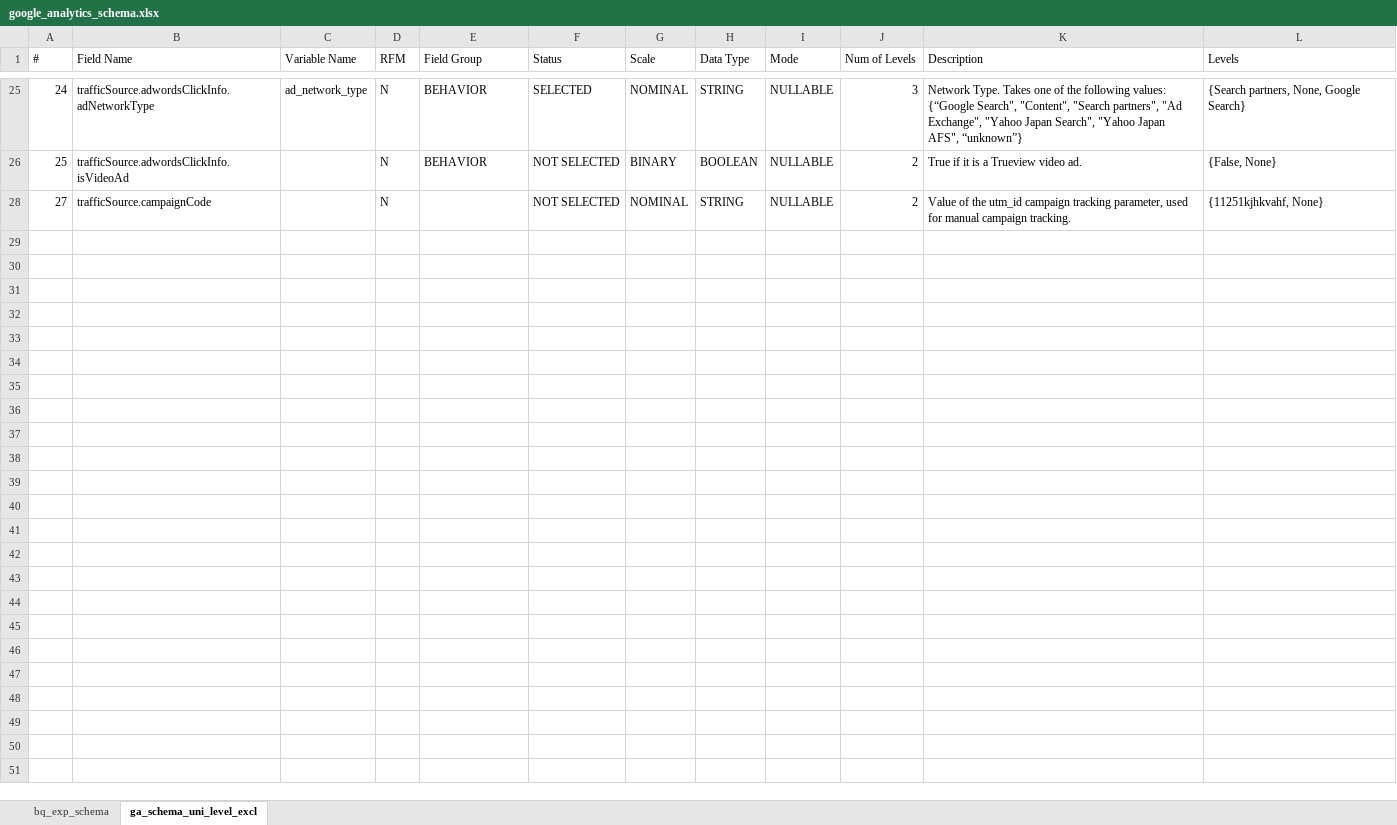
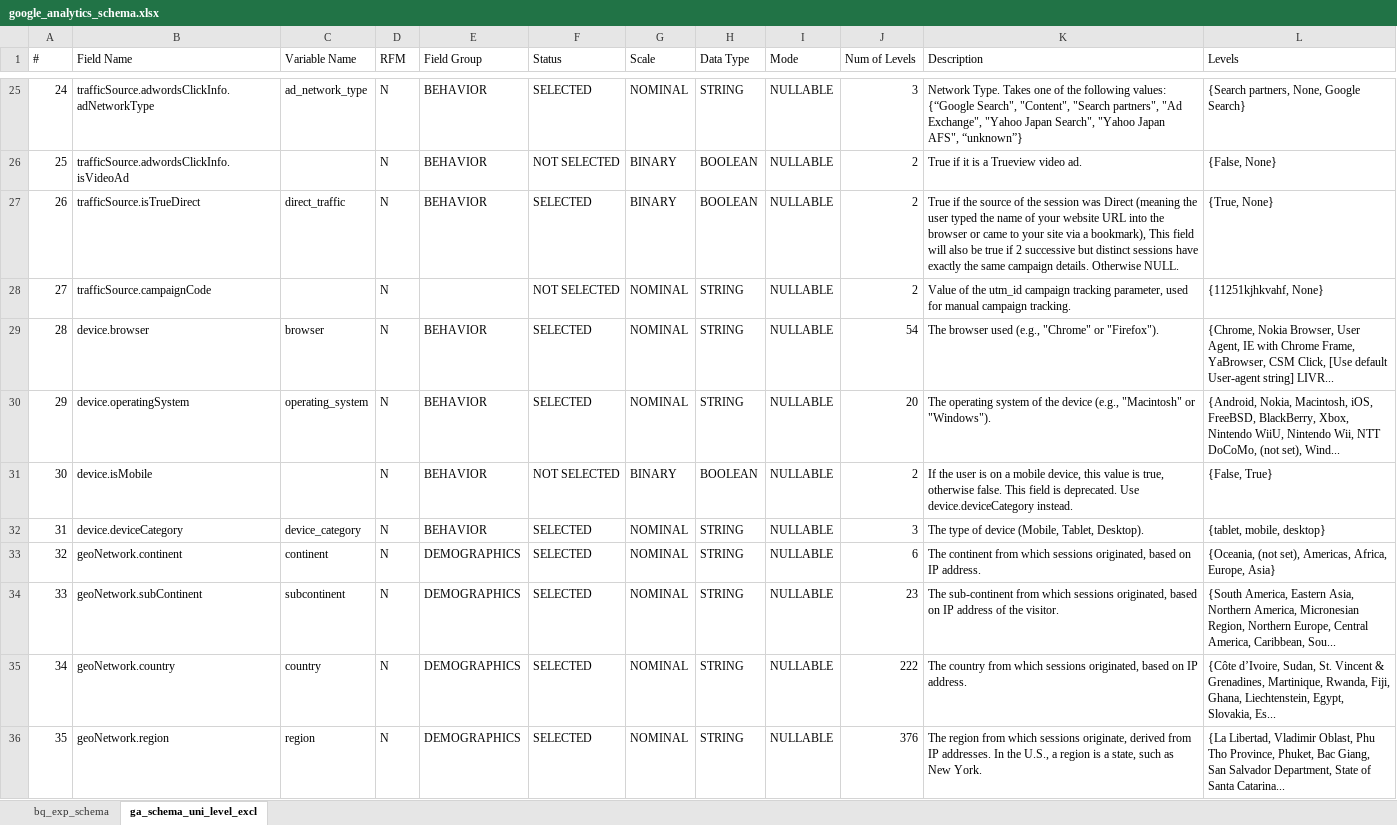
Before and after one commit to alfredsasko/Customer-Journey-Analytics, an Excel workbook: google_analytics_schema.xlsx, sheet ga_schema_uni_level_excl, drawn as a sheet; only a part is shown, gaps mark what is left out; values as stored, in another font and other column widths than the file's, no borders; table styles not drawn; the diff covers the shown part only; the diff names each change by its address in the sheet, - before the commit and + after, or states it on an @@ line.

```diff
--- a/google_analytics_schema.xlsx (sheet ga_schema_uni_level_excl)
+++ b/google_analytics_schema.xlsx (sheet ga_schema_uni_level_excl)
@@ row 27 unhidden: 26 | trafficSource.isTrueDirect | direct_traffic | N | BEHAVIOR | SELECTED | BINARY | BOOLEAN | NULLABLE | 2 | True if the source of the session was Direct (meaning the user typed the name of your website URL into the browser or came to your site via a bookmark), This field will also be true if 2 successive but distinct sessions have exactly the same campaign details. Otherwise NULL. | {True, None} @@
@@ row 29 unhidden: 28 | device.browser | browser | N | BEHAVIOR | SELECTED | NOMINAL | STRING | NULLABLE | 54 | The browser used (e.g., "Chrome" or "Firefox"). | {Chrome, Nokia Browser, User Agent, IE with Chrome Frame, YaBrowser, CSM Click, [Use default User-agent string] LIVR... @@
@@ row 30 unhidden: 29 | device.operatingSystem | operating_system | N | BEHAVIOR | SELECTED | NOMINAL | STRING | NULLABLE | 20 | The operating system of the device (e.g., "Macintosh" or "Windows"). | {Android, Nokia, Macintosh, iOS, FreeBSD, BlackBerry, Xbox, Nintendo WiiU, Nintendo Wii, NTT DoCoMo, (not set), Wind... @@
@@ row 31 unhidden: 30 | device.isMobile |  | N | BEHAVIOR | NOT SELECTED | BINARY | BOOLEAN | NULLABLE | 2 | If the user is on a mobile device, this value is true, otherwise false. This field is deprecated. Use device.deviceCategory instead. | {False, True} @@
@@ row 32 unhidden: 31 | device.deviceCategory | device_category | N | BEHAVIOR | SELECTED | NOMINAL | STRING | NULLABLE | 3 | The type of device (Mobile, Tablet, Desktop). | {tablet, mobile, desktop} @@
@@ row 33 unhidden: 32 | geoNetwork.continent | continent | N | DEMOGRAPHICS | SELECTED | NOMINAL | STRING | NULLABLE | 6 | The continent from which sessions originated, based on IP address. | {Oceania, (not set), Americas, Africa, Europe, Asia} @@
@@ row 34 unhidden: 33 | geoNetwork.subContinent | subcontinent | N | DEMOGRAPHICS | SELECTED | NOMINAL | STRING | NULLABLE | 23 | The sub-continent from which sessions originated, based on IP address of the visitor. | {South America, Eastern Asia, Northern America, Micronesian Region, Northern Europe, Central America, Caribbean, Sou... @@
@@ row 35 unhidden: 34 | geoNetwork.country | country | N | DEMOGRAPHICS | SELECTED | NOMINAL | STRING | NULLABLE | 222 | The country from which sessions originated, based on IP address. | {Côte d’Ivoire, Sudan, St. Vincent & Grenadines, Martinique, Rwanda, Fiji, Ghana, Liechtenstein, Egypt, Slovakia, Es... @@
@@ row 36 unhidden: 35 | geoNetwork.region | region | N | DEMOGRAPHICS | SELECTED | NOMINAL | STRING | NULLABLE | 376 | The region from which sessions originate, derived from IP addresses. In the U.S., a region is a state, such as New York. | {La Libertad, Vladimir Oblast, Phu Tho Province, Phuket, Bac Giang, San Salvador Department, State of Santa Catarina... @@
```
Also changed, not shown: 3 added rows and 110 hidden or unhidden rows elsewhere in this sheet, hidden cells, 3 other files.
